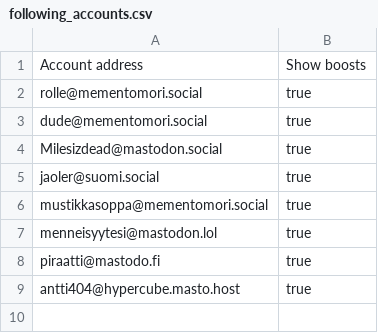
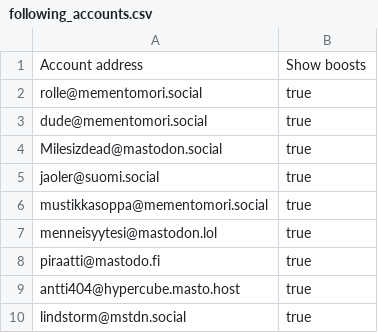
Before and after one commit to ronilaukkarinen/finnish-mastodon-users, a CSV file: following_accounts.csv, drawn as a sheet.

Commit message:
Add lindstorm@mstdn.social

```diff
--- a/following_accounts.csv
+++ b/following_accounts.csv
@@ -9 +9,2 @@ piraatti@mastodo.fi, true
 antti404@hypercube.masto.host, true
+lindstorm@mstdn.social, true
```
Also changed, not shown: 1 other file.
